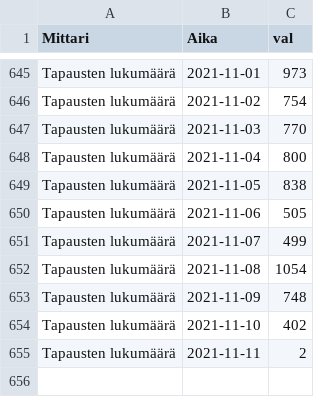
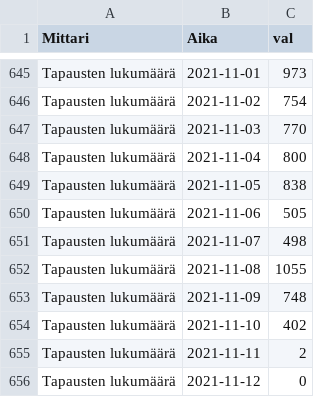
Before and after one commit to ahnl/covid-19.fi, a CSV file: data/daily.csv, drawn as a sheet; only a part is shown, gaps mark what is left out.

```diff
--- a/data/daily.csv
+++ b/data/daily.csv
@@ -650,4 +650,4 @@ Tapausten lukumäärä;2021-11-05;838
 Tapausten lukumäärä;2021-11-06;505
-Tapausten lukumäärä;2021-11-07;499
-Tapausten lukumäärä;2021-11-08;1054
+Tapausten lukumäärä;2021-11-07;498
+Tapausten lukumäärä;2021-11-08;1055
 Tapausten lukumäärä;2021-11-09;748
@@ -655 +655,2 @@ Tapausten lukumäärä;2021-11-10;402
 Tapausten lukumäärä;2021-11-11;2
+Tapausten lukumäärä;2021-11-12;0
```
